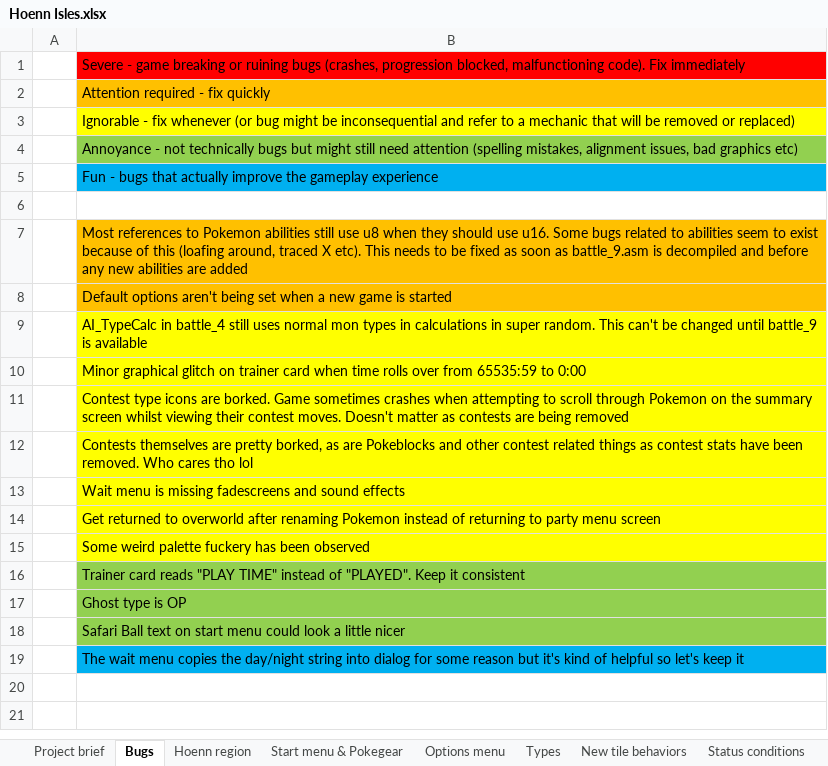
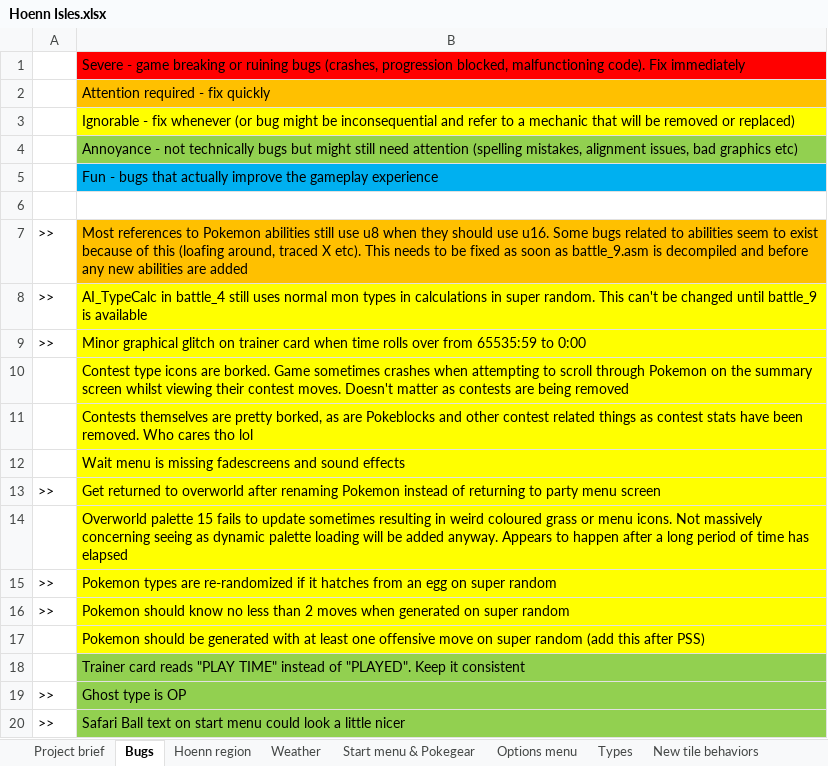
Before and after one commit to itskobold/pokeruby, an Excel workbook: hoenn isles/Hoenn Isles.xlsx, sheet Bugs, drawn as a sheet; values as stored, in another font and other column widths than the file's, no borders; removed rows and columns are numbered as before the commit, all else as after; the diff names each change by its address in the sheet, - before the commit and + after, or states it on an @@ line.

Commit message:
Start menu register system
Added start menu register system
Bug - doesn't work with WAIT function
Bug - cancel on wait function doesn't work correctly
Fixed bug - cancel option on wait menu didn't work
Fixed bug - default options not being set
Changed & worked on some egg sprites

```diff
--- a/hoenn isles/Hoenn Isles.xlsx (sheet Bugs)
+++ b/hoenn isles/Hoenn Isles.xlsx (sheet Bugs)
+sheet tab: Weather
-A7: (empty)
+A7: >>
-row 8:  | Default options aren't being set when a new game is started
-A8:A9: (empty)
+A8:A9: >>
-A13: (empty)
+A13: >>
-B14: Some weird palette fuckery has been observed
+B14: Overworld palette 15 fails to update sometimes resulting in weird coloured grass or menu icons. Not massively concerning seeing as dynamic palette loading will be added anyway. Appears to happen after a long period of time has elapsed
+row 15: >> | Pokemon types are re-randomized if it hatches from an egg on super random
+row 16: >> | Pokemon should know no less than 2 moves when generated on super random
+row 17:  | Pokemon should be generated with at least one offensive move on super random (add this after PSS)
-A19:A20: (empty)
+A19:A20: >>
-row 19:  | The wait menu copies the day/night string into dialog for some reason but it's kind of helpful so let's keep it
```
Also changed, not shown: 29 other files.
